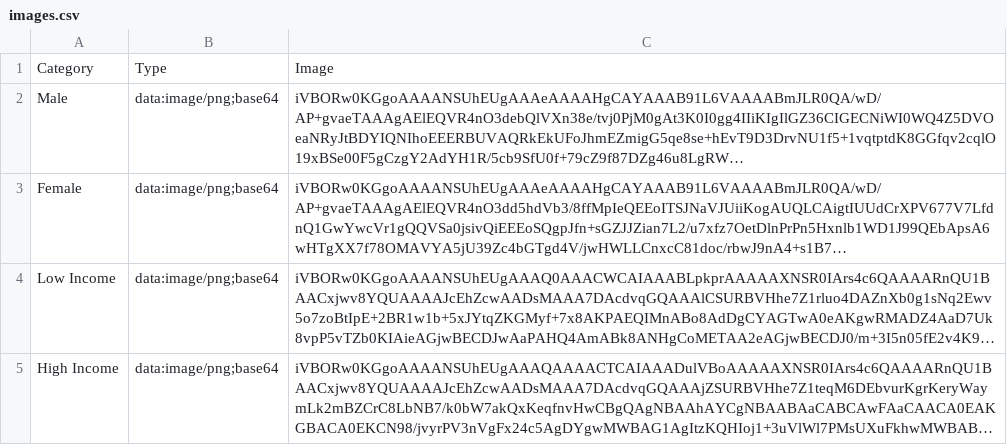
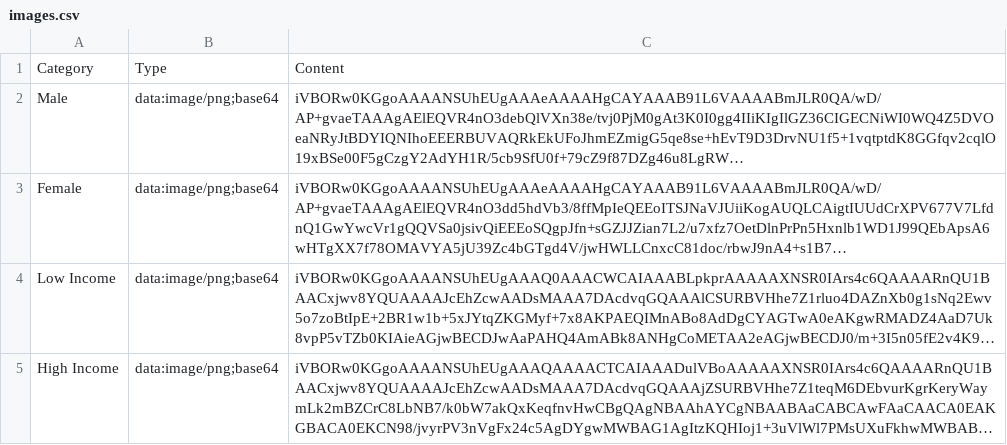
Before and after one commit to martonm-antares/OEA-Hack-Assessment, a CSV file: datasets/images.csv, drawn as a sheet; long unchanged cells end in …; the diff names each change by its address in the sheet, - before the commit and + after, or states it on an @@ line.

Commit message:
Updated column header

```diff
--- a/datasets/images.csv
+++ b/datasets/images.csv
-C1: Image
+C1: Content
```
